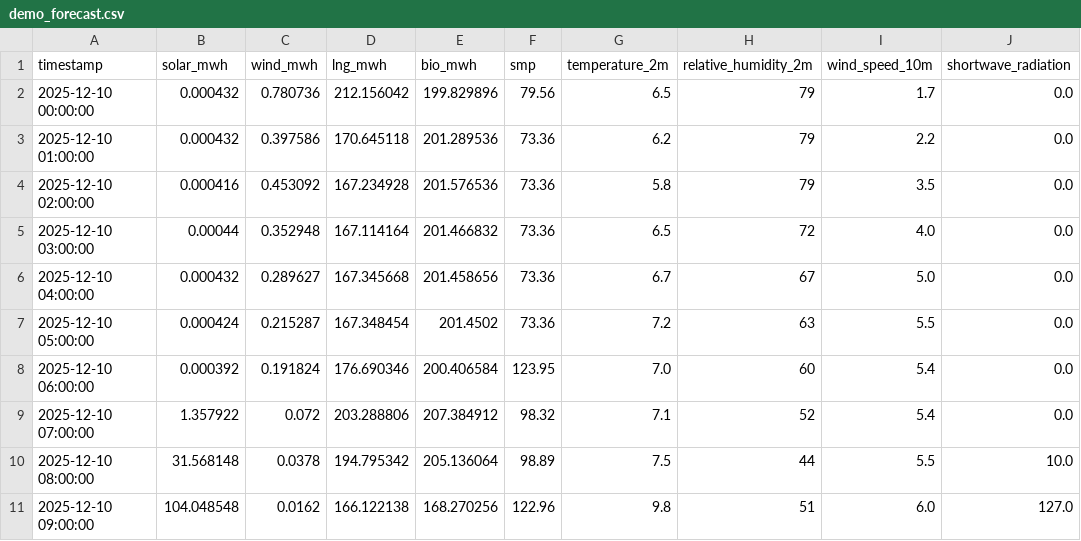
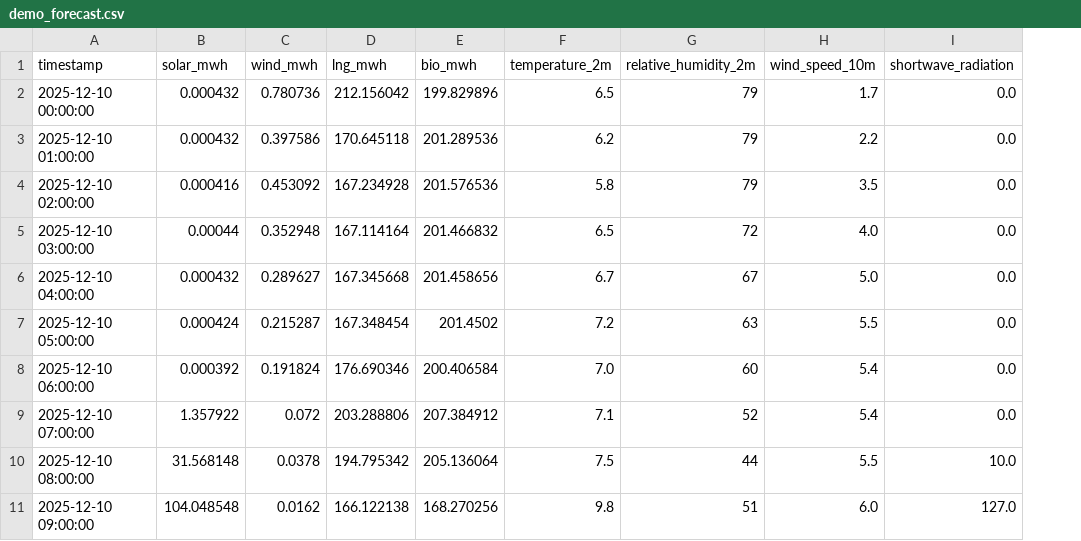
Before and after one commit to minho0432/jeju-green-flex-ai, a CSV file: data/demo/demo_forecast.csv, drawn as a sheet; only a part is shown; the diff names each change by its address in the sheet, - before the commit and + after, or states it on an @@ line.

```diff
--- a/data/demo/demo_forecast.csv
+++ b/data/demo/demo_forecast.csv
-column F (smp), rows 2-11: 79.56 | 73.36 | 73.36 | 73.36 | 73.36 | 73.36 | 123.95 | 98.32 | 98.89 | 122.96
```
Also changed, not shown: outputs/demo_predictions.csv, 36 other files.
